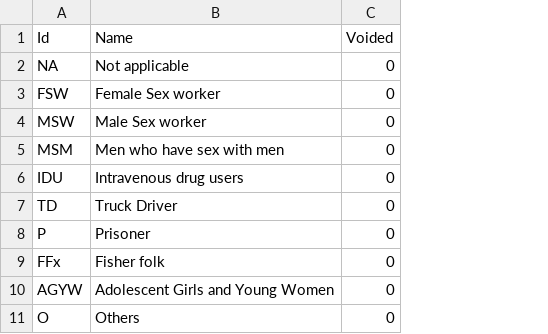
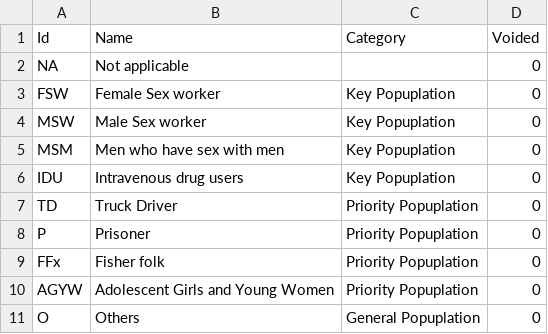
Before and after one commit to palladiumkenya/livehapi, a CSV file: LiveHAPI.Infrastructure/Seed/KeyPop.csv, drawn as a sheet; the diff names each change by its address in the sheet, - before the commit and + after, or states it on an @@ line.

Commit message:
adding key pop category

```diff
--- a/LiveHAPI.Infrastructure/Seed/KeyPop.csv
+++ b/LiveHAPI.Infrastructure/Seed/KeyPop.csv
+column C (Category), rows 3-11: Key Popuplation | Key Popuplation | Key Popuplation | Key Popuplation | Priority Popuplation | Priority Popuplation | Priority Popuplation | Priority Popuplation | General Popuplation
```
Also changed, not shown: 5 other files.
